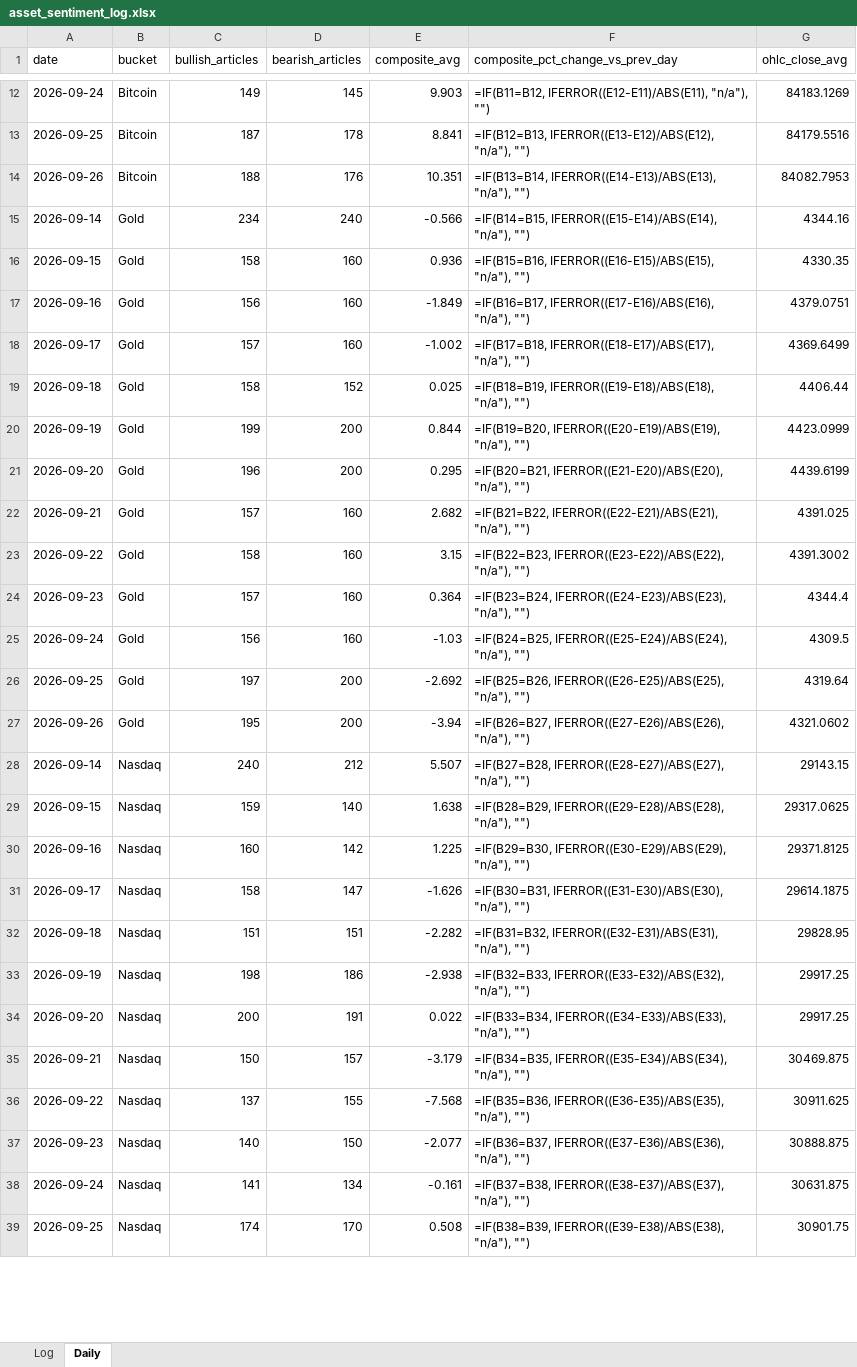
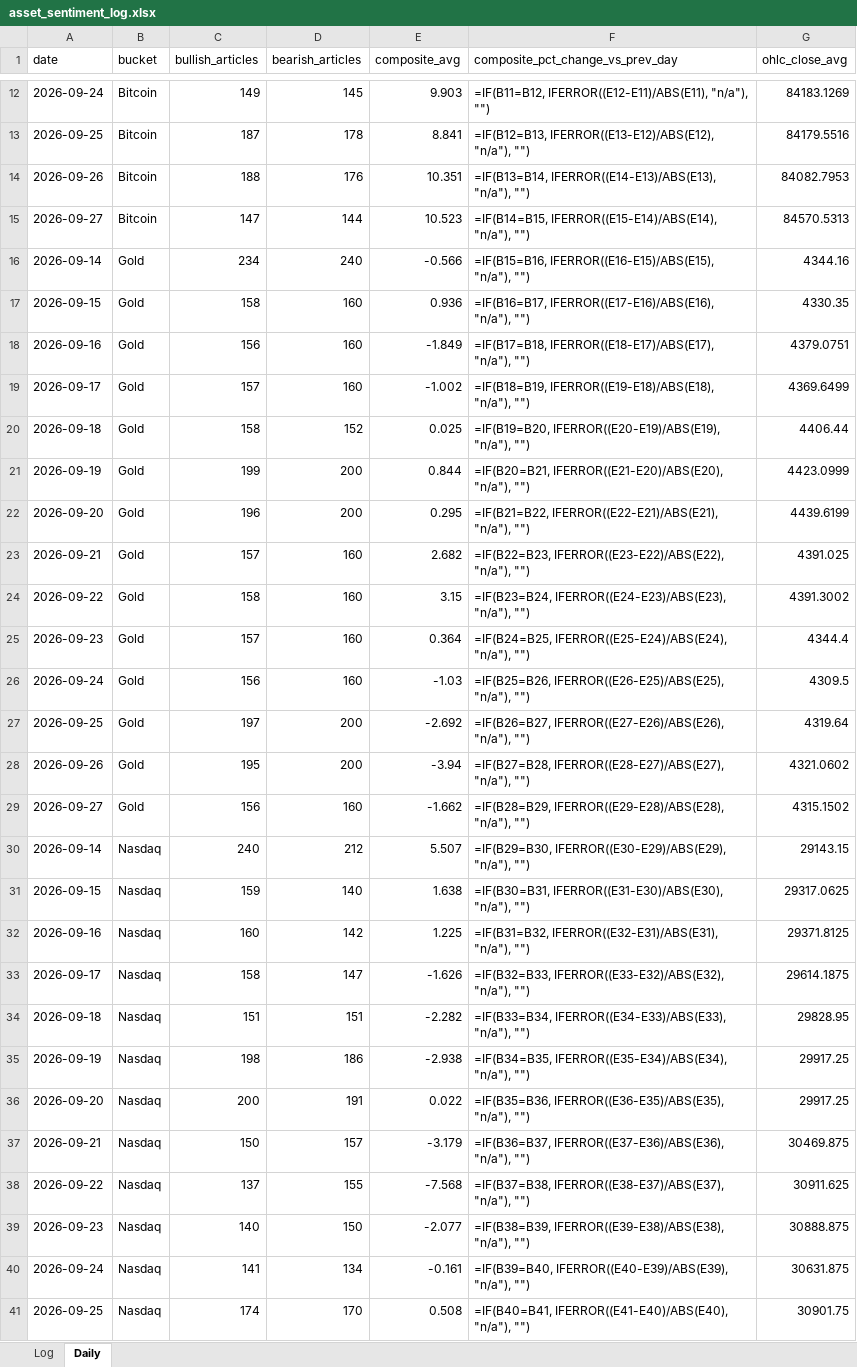
Before and after one commit to Jamesssurfer/AssetsNews_Sentiment, an Excel workbook: data/asset_sentiment_log.xlsx, sheet Daily, drawn as a sheet; only a part is shown, gaps mark what is left out; values as stored, in another font and other column widths than the file's, no borders; formulas without a stored value are shown as written; addresses are those after the commit; the diff covers the shown part only; the diff names each change by its address in the sheet, - before the commit and + after, or states it on an @@ line.

```diff
--- a/data/asset_sentiment_log.xlsx (sheet Daily)
+++ b/data/asset_sentiment_log.xlsx (sheet Daily)
+row 15: 2026-09-27 | Bitcoin | 147 | 144 | 10.523 | =IF(B14=B15, IFERROR((E15-E14)/ABS(E14), "n/a"), "") | 84570.5313
-F16 (composite_pct_change_vs_prev_day): =IF(B14=B15, IFERROR((E15-E14)/ABS(E14), "n/a"), "")
+F16 (composite_pct_change_vs_prev_day): =IF(B15=B16, IFERROR((E16-E15)/ABS(E15), "n/a"), "")
-F17 (composite_pct_change_vs_prev_day): =IF(B15=B16, IFERROR((E16-E15)/ABS(E15), "n/a"), "")
+F17 (composite_pct_change_vs_prev_day): =IF(B16=B17, IFERROR((E17-E16)/ABS(E16), "n/a"), "")
-F18 (composite_pct_change_vs_prev_day): =IF(B16=B17, IFERROR((E17-E16)/ABS(E16), "n/a"), "")
+F18 (composite_pct_change_vs_prev_day): =IF(B17=B18, IFERROR((E18-E17)/ABS(E17), "n/a"), "")
-F19 (composite_pct_change_vs_prev_day): =IF(B17=B18, IFERROR((E18-E17)/ABS(E17), "n/a"), "")
+F19 (composite_pct_change_vs_prev_day): =IF(B18=B19, IFERROR((E19-E18)/ABS(E18), "n/a"), "")
-F20 (composite_pct_change_vs_prev_day): =IF(B18=B19, IFERROR((E19-E18)/ABS(E18), "n/a"), "")
+F20 (composite_pct_change_vs_prev_day): =IF(B19=B20, IFERROR((E20-E19)/ABS(E19), "n/a"), "")
-F21 (composite_pct_change_vs_prev_day): =IF(B19=B20, IFERROR((E20-E19)/ABS(E19), "n/a"), "")
+F21 (composite_pct_change_vs_prev_day): =IF(B20=B21, IFERROR((E21-E20)/ABS(E20), "n/a"), "")
-F22 (composite_pct_change_vs_prev_day): =IF(B20=B21, IFERROR((E21-E20)/ABS(E20), "n/a"), "")
+F22 (composite_pct_change_vs_prev_day): =IF(B21=B22, IFERROR((E22-E21)/ABS(E21), "n/a"), "")
-F23 (composite_pct_change_vs_prev_day): =IF(B21=B22, IFERROR((E22-E21)/ABS(E21), "n/a"), "")
+F23 (composite_pct_change_vs_prev_day): =IF(B22=B23, IFERROR((E23-E22)/ABS(E22), "n/a"), "")
-F24 (composite_pct_change_vs_prev_day): =IF(B22=B23, IFERROR((E23-E22)/ABS(E22), "n/a"), "")
+F24 (composite_pct_change_vs_prev_day): =IF(B23=B24, IFERROR((E24-E23)/ABS(E23), "n/a"), "")
-F25 (composite_pct_change_vs_prev_day): =IF(B23=B24, IFERROR((E24-E23)/ABS(E23), "n/a"), "")
+F25 (composite_pct_change_vs_prev_day): =IF(B24=B25, IFERROR((E25-E24)/ABS(E24), "n/a"), "")
-F26 (composite_pct_change_vs_prev_day): =IF(B24=B25, IFERROR((E25-E24)/ABS(E24), "n/a"), "")
+F26 (composite_pct_change_vs_prev_day): =IF(B25=B26, IFERROR((E26-E25)/ABS(E25), "n/a"), "")
-F27 (composite_pct_change_vs_prev_day): =IF(B25=B26, IFERROR((E26-E25)/ABS(E25), "n/a"), "")
+F27 (composite_pct_change_vs_prev_day): =IF(B26=B27, IFERROR((E27-E26)/ABS(E26), "n/a"), "")
-F28 (composite_pct_change_vs_prev_day): =IF(B26=B27, IFERROR((E27-E26)/ABS(E26), "n/a"), "")
+F28 (composite_pct_change_vs_prev_day): =IF(B27=B28, IFERROR((E28-E27)/ABS(E27), "n/a"), "")
+row 29: 2026-09-27 | Gold | 156 | 160 | -1.662 | =IF(B28=B29, IFERROR((E29-E28)/ABS(E28), "n/a"), "") | 4315.1502
-F30 (composite_pct_change_vs_prev_day): =IF(B27=B28, IFERROR((E28-E27)/ABS(E27), "n/a"), "")
+F30 (composite_pct_change_vs_prev_day): =IF(B29=B30, IFERROR((E30-E29)/ABS(E29), "n/a"), "")
-F31 (composite_pct_change_vs_prev_day): =IF(B28=B29, IFERROR((E29-E28)/ABS(E28), "n/a"), "")
+F31 (composite_pct_change_vs_prev_day): =IF(B30=B31, IFERROR((E31-E30)/ABS(E30), "n/a"), "")
-F32 (composite_pct_change_vs_prev_day): =IF(B29=B30, IFERROR((E30-E29)/ABS(E29), "n/a"), "")
+F32 (composite_pct_change_vs_prev_day): =IF(B31=B32, IFERROR((E32-E31)/ABS(E31), "n/a"), "")
-F33 (composite_pct_change_vs_prev_day): =IF(B30=B31, IFERROR((E31-E30)/ABS(E30), "n/a"), "")
+F33 (composite_pct_change_vs_prev_day): =IF(B32=B33, IFERROR((E33-E32)/ABS(E32), "n/a"), "")
-F34 (composite_pct_change_vs_prev_day): =IF(B31=B32, IFERROR((E32-E31)/ABS(E31), "n/a"), "")
+F34 (composite_pct_change_vs_prev_day): =IF(B33=B34, IFERROR((E34-E33)/ABS(E33), "n/a"), "")
-F35 (composite_pct_change_vs_prev_day): =IF(B32=B33, IFERROR((E33-E32)/ABS(E32), "n/a"), "")
+F35 (composite_pct_change_vs_prev_day): =IF(B34=B35, IFERROR((E35-E34)/ABS(E34), "n/a"), "")
-F36 (composite_pct_change_vs_prev_day): =IF(B33=B34, IFERROR((E34-E33)/ABS(E33), "n/a"), "")
+F36 (composite_pct_change_vs_prev_day): =IF(B35=B36, IFERROR((E36-E35)/ABS(E35), "n/a"), "")
-F37 (composite_pct_change_vs_prev_day): =IF(B34=B35, IFERROR((E35-E34)/ABS(E34), "n/a"), "")
+F37 (composite_pct_change_vs_prev_day): =IF(B36=B37, IFERROR((E37-E36)/ABS(E36), "n/a"), "")
-F38 (composite_pct_change_vs_prev_day): =IF(B35=B36, IFERROR((E36-E35)/ABS(E35), "n/a"), "")
+F38 (composite_pct_change_vs_prev_day): =IF(B37=B38, IFERROR((E38-E37)/ABS(E37), "n/a"), "")
-F39 (composite_pct_change_vs_prev_day): =IF(B36=B37, IFERROR((E37-E36)/ABS(E36), "n/a"), "")
+F39 (composite_pct_change_vs_prev_day): =IF(B38=B39, IFERROR((E39-E38)/ABS(E38), "n/a"), "")
-F40 (composite_pct_change_vs_prev_day): =IF(B37=B38, IFERROR((E38-E37)/ABS(E37), "n/a"), "")
+F40 (composite_pct_change_vs_prev_day): =IF(B39=B40, IFERROR((E40-E39)/ABS(E39), "n/a"), "")
-F41 (composite_pct_change_vs_prev_day): =IF(B38=B39, IFERROR((E39-E38)/ABS(E38), "n/a"), "")
+F41 (composite_pct_change_vs_prev_day): =IF(B40=B41, IFERROR((E41-E40)/ABS(E40), "n/a"), "")
```
Also changed, not shown: 4 added rows and 40 edited cells elsewhere in this sheet, 1 other file.
